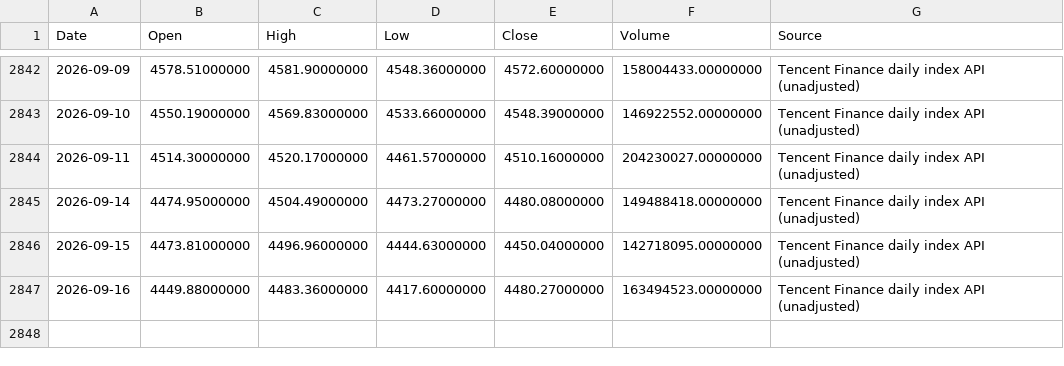
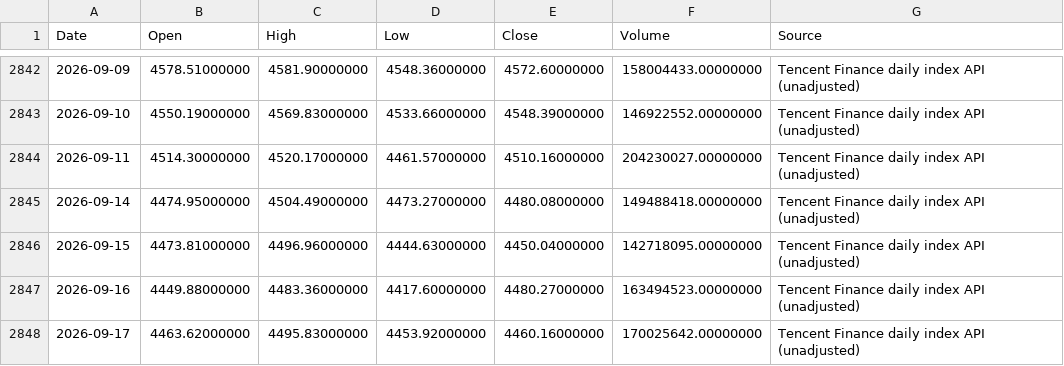
Before and after one commit to RebekahLllimx/quant-trading-ai, a CSV file: data/task7/raw/000300.csv, drawn as a sheet; only a part is shown, gaps mark what is left out; the diff names each change by its address in the sheet, - before the commit and + after, or states it on an @@ line.

```diff
--- a/data/task7/raw/000300.csv
+++ b/data/task7/raw/000300.csv
+row 2848: 2026-09-17 | 4463.62000000 | 4495.83000000 | 4453.92000000 | 4460.16000000 | 170025642.00000000 | Tencent Finance daily index API (unadjusted)
```
Also changed, not shown: data/task7/processed/strategy_a_daily.csv, data/task7/processed/strategy_b_daily.csv, 21 other files.
